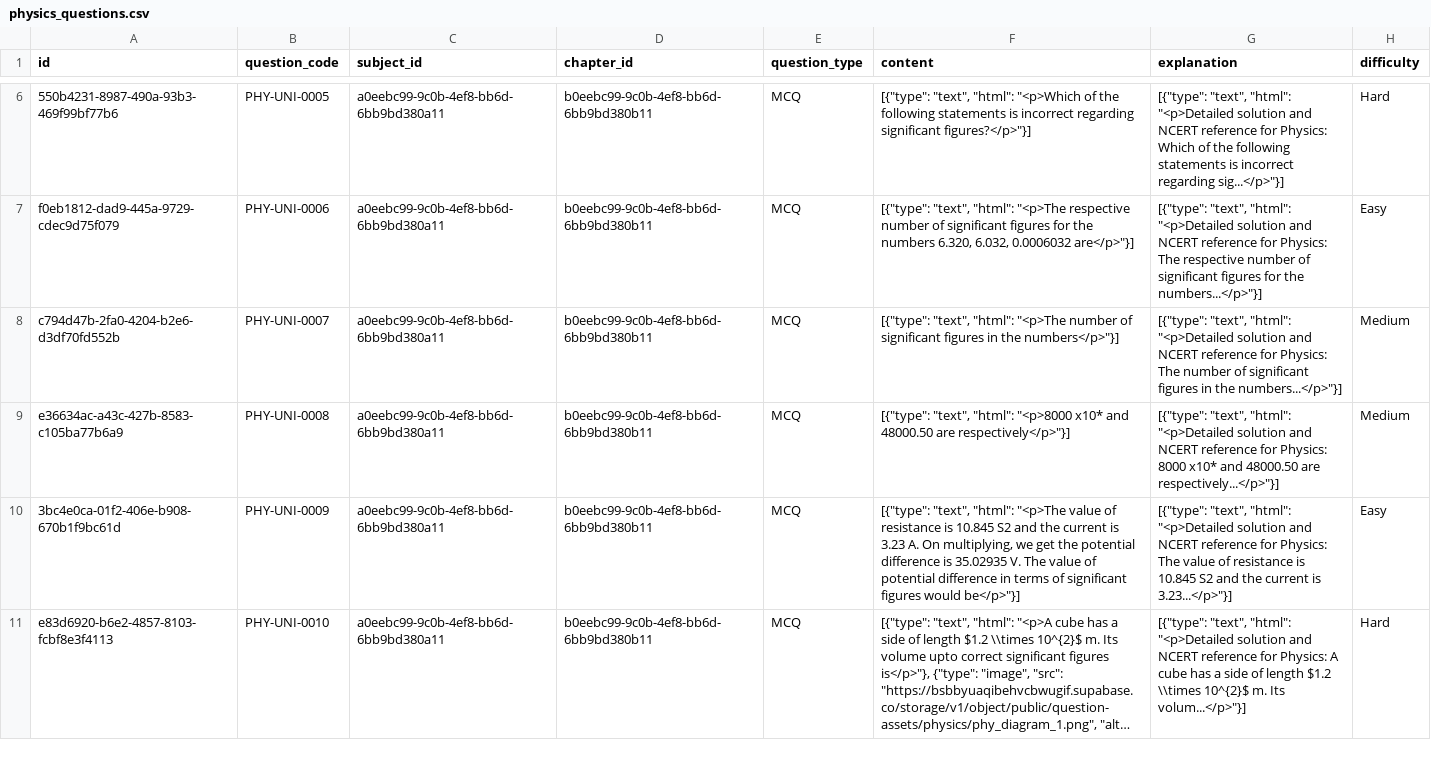
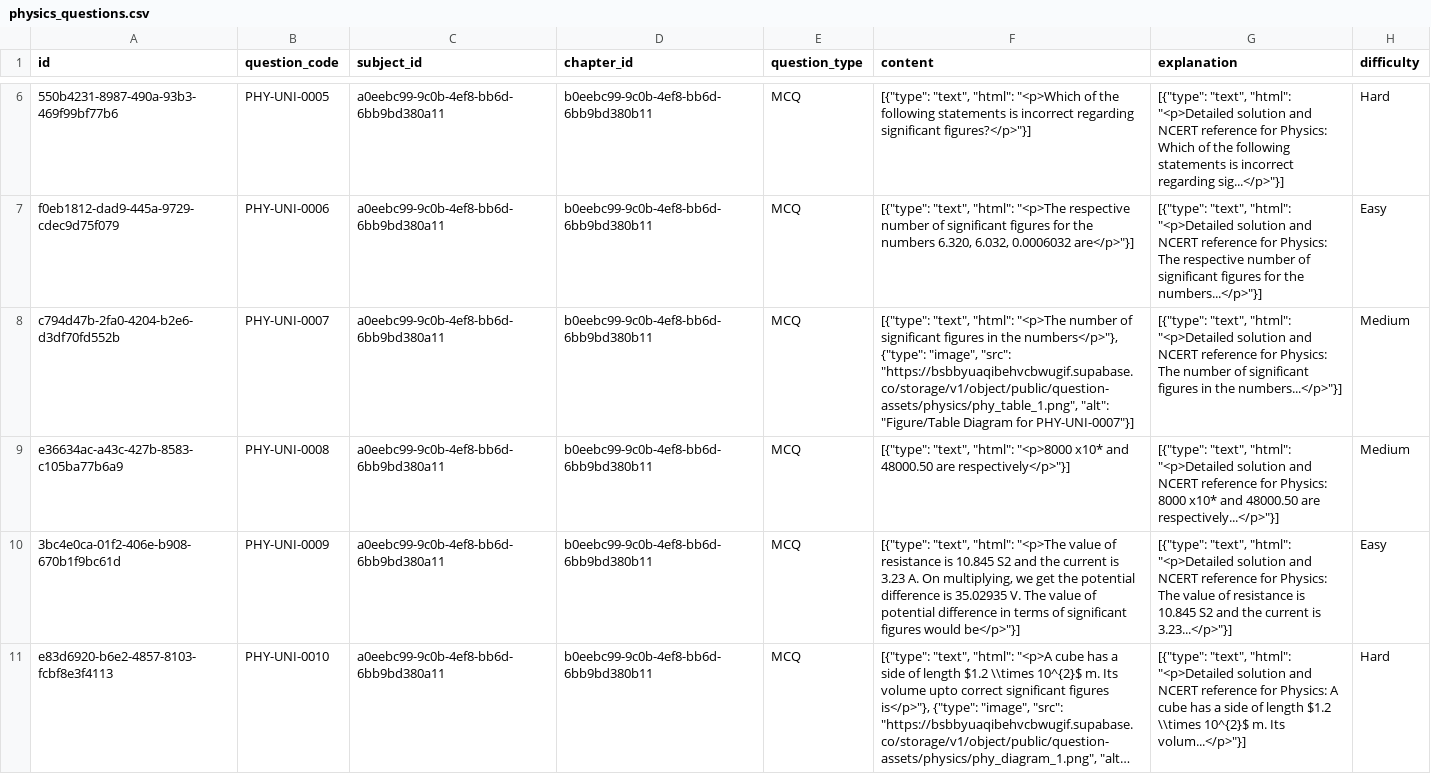
Before and after one commit to AllenUweS/Edu_forge, a CSV file: physics_questions.csv, drawn as a sheet; only a part is shown, gaps mark what is left out; long unchanged cells end in …; the diff covers the shown part only; the diff names each change by its address in the sheet, - before the commit and + after, or states it on an @@ line.

```diff
--- a/physics_questions.csv
+++ b/physics_questions.csv
-F8 (content): …in the numbers</p>"}]
+F8 (content): …in the numbers</p>"}, {"type": "image", "src": "https://bsbbyuaqibehvcbwugif.supabase.co/storage/v1/object/public/question-assets/physics/phy_table_1.png", "alt": "Figure/Table Diagram for PHY-UNI-0007"}]
```
Also changed, not shown: 21 edited cells elsewhere in this file, bio_questions.csv, chemistry_questions.csv, 9 other files.
